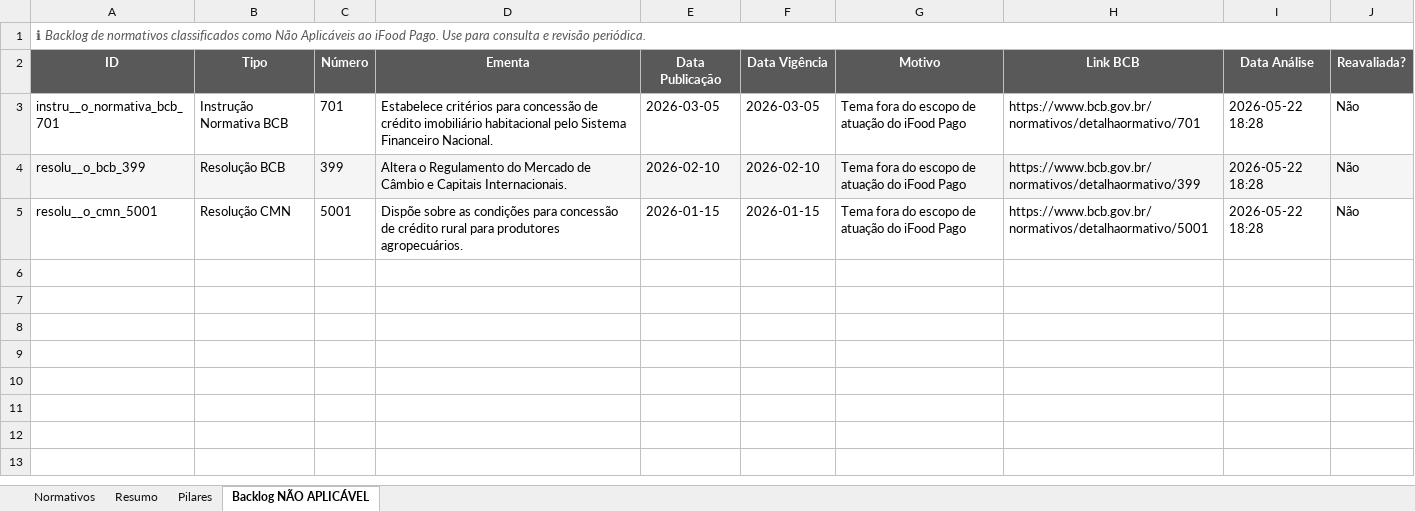
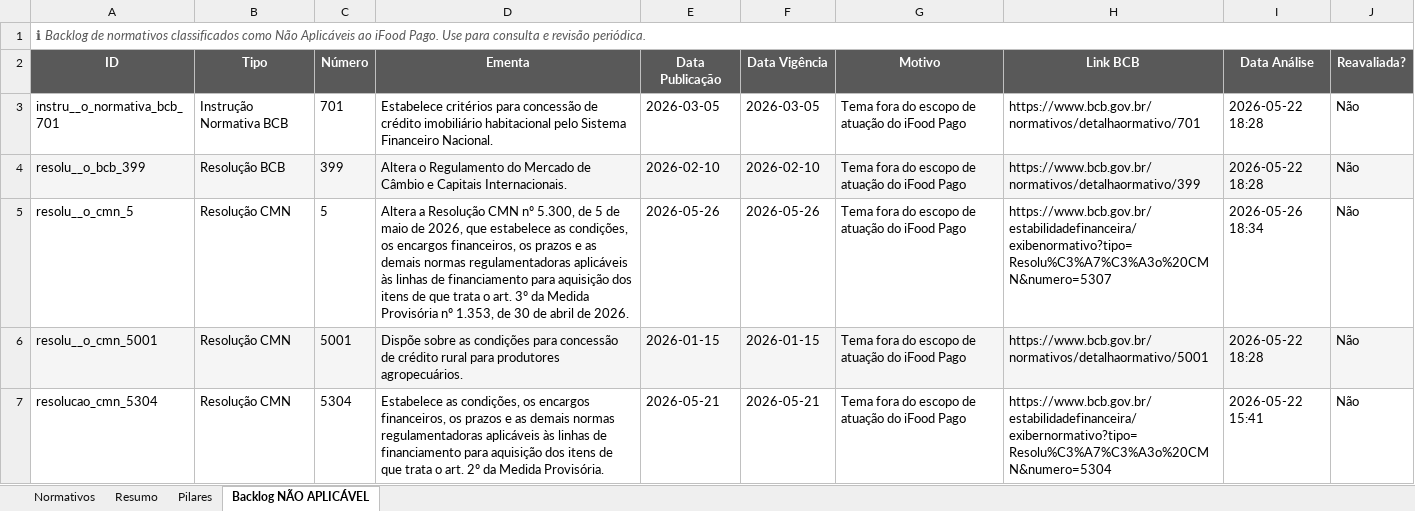
Before and after one commit to giovannabatistutti-ctrl/normativos_md, an Excel workbook: planilha/normativos_radar.xlsx, sheet Backlog NÃO APLICÁVEL, drawn as a sheet; values as stored, in another font and other column widths than the file's, no borders; addresses are those after the commit; the diff names each change by its address in the sheet, - before the commit and + after, or states it on an @@ line.

Commit message:
chore: atualiza planilha normativos_radar.xlsx

```diff
--- a/planilha/normativos_radar.xlsx (sheet Backlog NÃO APLICÁVEL)
+++ b/planilha/normativos_radar.xlsx (sheet Backlog NÃO APLICÁVEL)
+row 5: resolu__o_cmn_5 | Resolução CMN | 5 | Altera a Resolução CMN nº 5.300, de 5 de maio de 2026, que estabelece as condições, os encargos financeiros, os prazos e as demais normas regulamentadoras aplicáveis às linhas de financiamento para aquisição dos itens de que trata o art. 3º da Medida Provisória nº 1.353, de 30 de abril de 2026. | 2026-05-26 | 2026-05-26 | Tema fora do escopo de atuação do iFood Pago | https://www.bcb.gov.br/estabilidadefinanceira/exibenormativo?tipo=Resolu%C3%A7%C3%A3o%20CMN&numero=5307 | 2026-05-26 18:34 | Não
-A6:J6 fill: none
+A6:J6 fill: #F5F5F5
+row 7: resolucao_cmn_5304 | Resolução CMN | 5304 | Estabelece as condições, os encargos financeiros, os prazos e as demais normas regulamentadoras aplicáveis às linhas de financiamento para aquisição dos itens de que trata o art. 2º da Medida Provisória. | 2026-05-21 | 2026-05-21 | Tema fora do escopo de atuação do iFood Pago | https://www.bcb.gov.br/estabilidadefinanceira/exibernormativo?tipo=Resolu%C3%A7%C3%A3o%20CMN&numero=5304 | 2026-05-22 15:41 | Não
```
Also changed, not shown: sheet Normativos, sheet Resumo, sheet Pilares.
